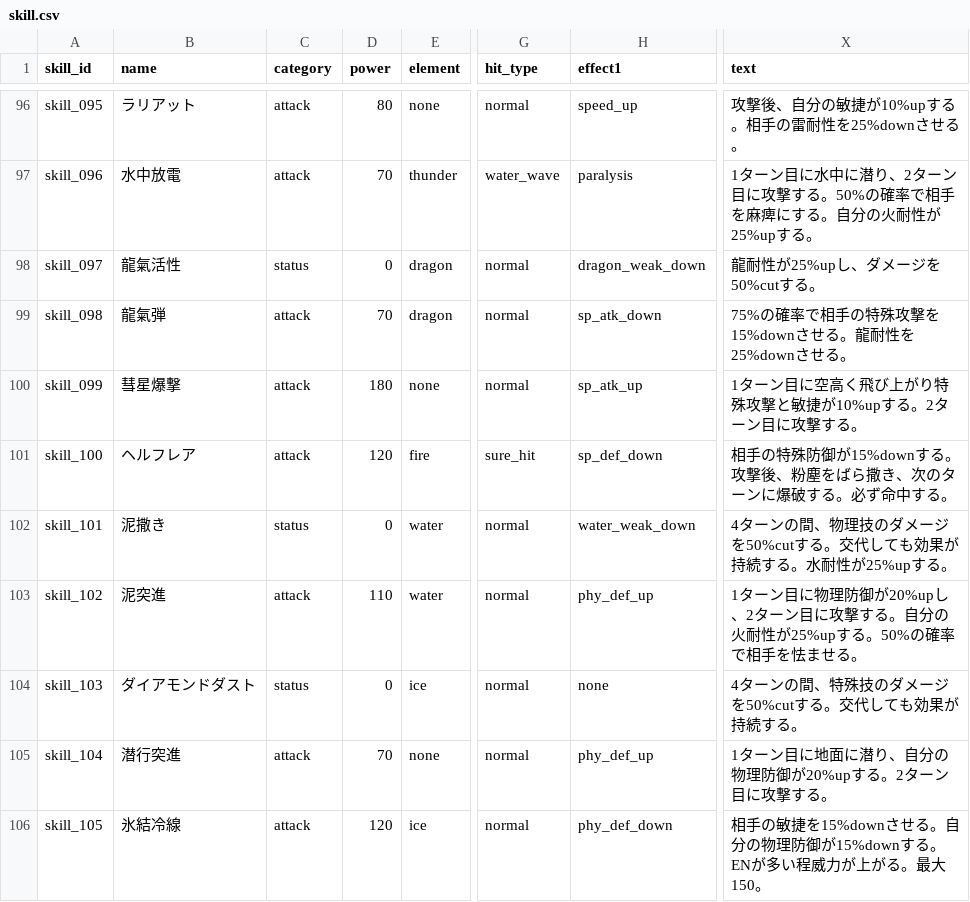
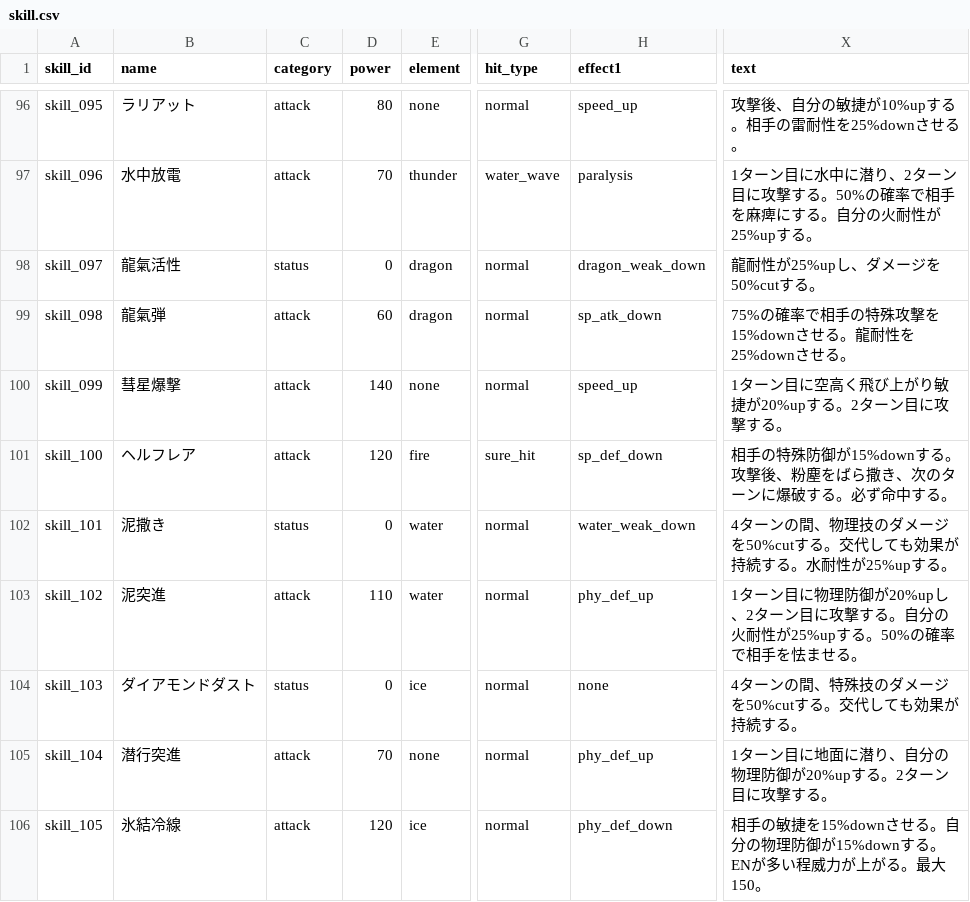
Before and after one commit to b16e17f18/MHB, a CSV file: data/skill.csv, drawn as a sheet; only a part is shown, gaps mark what is left out; the diff names each change by its address in the sheet, - before the commit and + after, or states it on an @@ line.

```diff
--- a/data/skill.csv
+++ b/data/skill.csv
-D99 (power): 70
+D99 (power): 60
-D100 (power): 180
+D100 (power): 140
-H100 (effect1): sp_atk_up
+H100 (effect1): speed_up
-X100 (text): 1ターン目に空高く飛び上がり特殊攻撃と敏捷が10%upする。2ターン目に攻撃する。
+X100 (text): 1ターン目に空高く飛び上がり敏捷が20%upする。2ターン目に攻撃する。
```
Also changed, not shown: data/character.csv.
